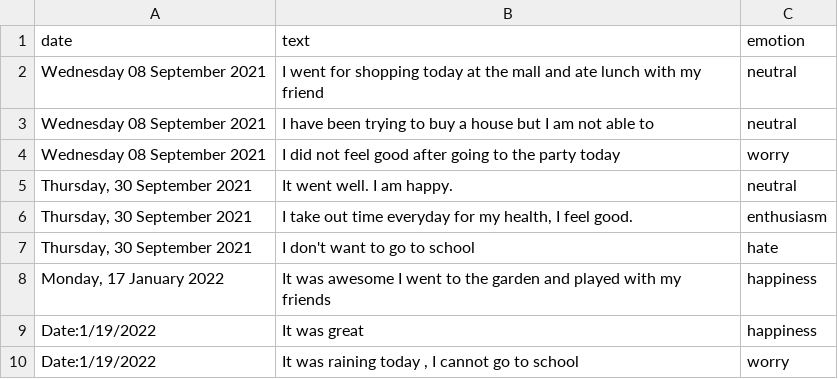
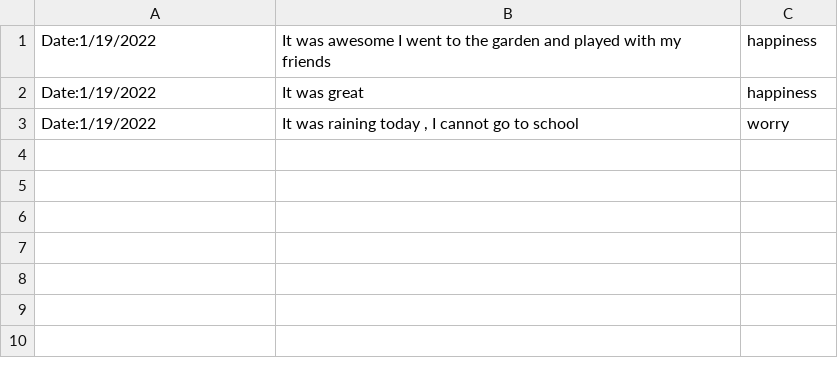
Before and after one commit to bluetone2006/PRO-C118-Student-Boilerplate-Code, a CSV file: static/assets/data_files/data_entry.csv, drawn as a sheet.

Commit message:
Update data_entry.csv

```diff
--- a/static/assets/data_files/data_entry.csv
+++ b/static/assets/data_files/data_entry.csv
@@ -1,9 +1,2 @@
-date,text,emotion
-Wednesday 08 September 2021,I went for shopping today at the mall and ate lunch with my friend,neutral
-Wednesday 08 September 2021,I have been trying to buy a house but I am not able to,neutral
-Wednesday 08 September 2021,I did not feel good after going to the party today,worry
-"Thursday, 30 September 2021","It went well. I am happy.","neutral"
-"Thursday, 30 September 2021","I take out time everyday for my health, I feel good.","enthusiasm"
-"Thursday, 30 September 2021","I don't want to go to school","hate"
-"Monday, 17 January 2022","It was awesome I went to the garden and played with my friends","happiness"
+"Date:1/19/2022","It was awesome I went to the garden and played with my friends","happiness"
 "Date:1/19/2022","It was great","happiness"
```
